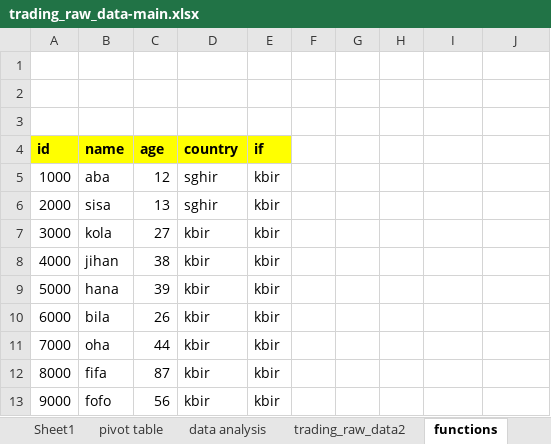
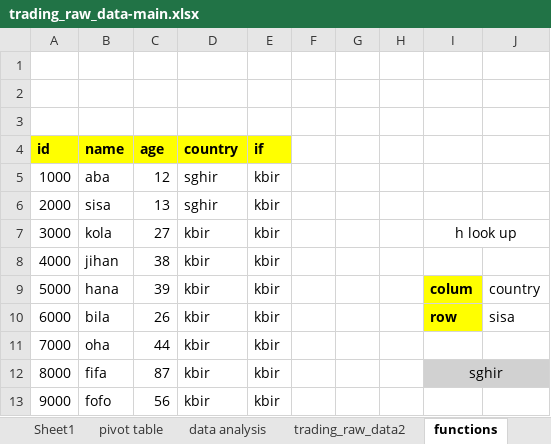
Before and after one commit to abdelkarimmassoui/excel-data-trading, an Excel workbook: trading_raw_data-main.xlsx, sheet functions, drawn as a sheet; values as stored, in another font and other column widths than the file's, no borders; the diff names each change by its address in the sheet, - before the commit and + after, or states it on an @@ line.

Commit message:
hnaya hnaya nja7t bach nkhadam h look up

```diff
--- a/trading_raw_data-main.xlsx (sheet functions)
+++ b/trading_raw_data-main.xlsx (sheet functions)
-I7: (empty)
+I7: h look up
+I7:J7 merged
-I9: (empty)
+I9: colum
-I9:I10 fill: none
+I9:I10 fill: #FFFF00
-J9: (empty)
+J9: country
-I10: (empty)
+I10: row
-J10: (empty)
+J10: sisa
-I12: (empty)
+I12: sghir
-I12:J12 fill: none
+I12:J12 fill: #D1D1D1
+I12:J12 merged
```
